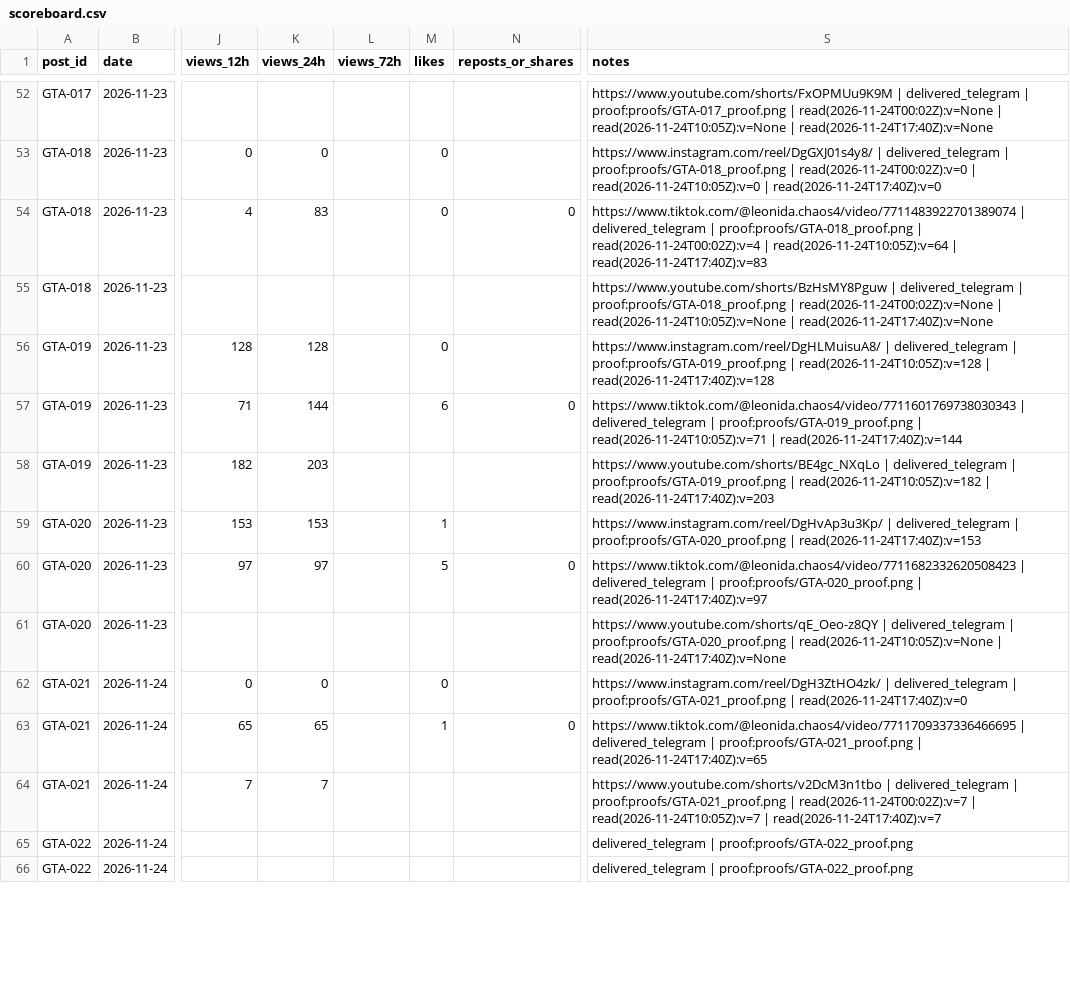
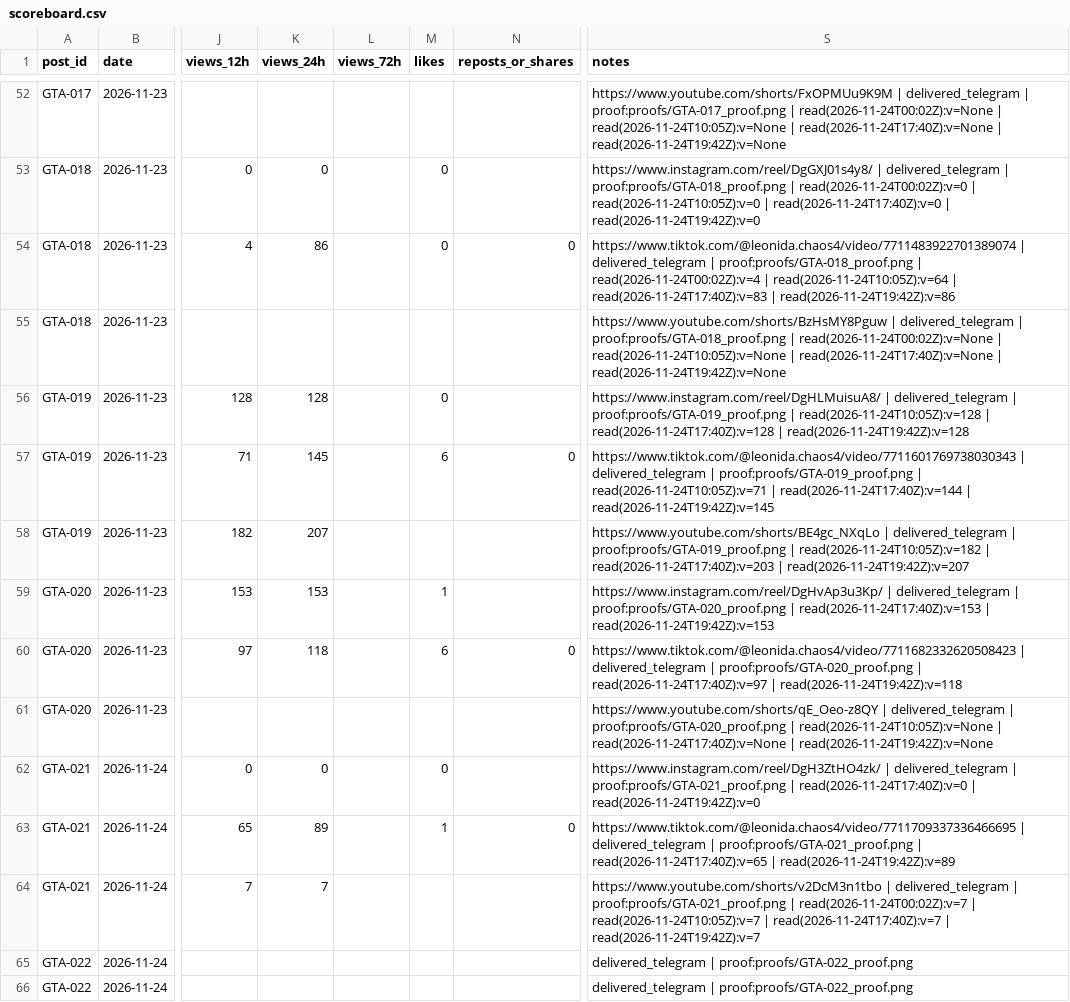
Before and after one commit to MAYOR-G/gta6-clipping-page, a CSV file: scoreboard.csv, drawn as a sheet; only a part is shown, gaps mark what is left out; the diff covers the shown part only; the diff names each change by its address in the sheet, - before the commit and + after, or states it on an @@ line.

```diff
--- a/scoreboard.csv
+++ b/scoreboard.csv
-S52 (notes): …| read(2026-11-24T17:40Z):v=None
+S52 (notes): …| read(2026-11-24T17:40Z):v=None | read(2026-11-24T19:42Z):v=None
-S53 (notes): …| read(2026-11-24T17:40Z):v=0
+S53 (notes): …| read(2026-11-24T17:40Z):v=0 | read(2026-11-24T19:42Z):v=0
-K54 (views_24h): 83
+K54 (views_24h): 86
-S54 (notes): …| read(2026-11-24T17:40Z):v=83
+S54 (notes): …| read(2026-11-24T17:40Z):v=83 | read(2026-11-24T19:42Z):v=86
-S55 (notes): …| read(2026-11-24T17:40Z):v=None
+S55 (notes): …| read(2026-11-24T17:40Z):v=None | read(2026-11-24T19:42Z):v=None
-S56 (notes): …| read(2026-11-24T17:40Z):v=128
+S56 (notes): …| read(2026-11-24T17:40Z):v=128 | read(2026-11-24T19:42Z):v=128
-K57 (views_24h): 144
+K57 (views_24h): 145
-S57 (notes): …| read(2026-11-24T17:40Z):v=144
+S57 (notes): …| read(2026-11-24T17:40Z):v=144 | read(2026-11-24T19:42Z):v=145
-K58 (views_24h): 203
+K58 (views_24h): 207
-S58 (notes): …| read(2026-11-24T17:40Z):v=203
+S58 (notes): …| read(2026-11-24T17:40Z):v=203 | read(2026-11-24T19:42Z):v=207
-S59 (notes): …| read(2026-11-24T17:40Z):v=153
+S59 (notes): …| read(2026-11-24T17:40Z):v=153 | read(2026-11-24T19:42Z):v=153
-K60 (views_24h): 97
+K60 (views_24h): 118
-M60 (likes): 5
+M60 (likes): 6
-S60 (notes): …| read(2026-11-24T17:40Z):v=97
+S60 (notes): …| read(2026-11-24T17:40Z):v=97 | read(2026-11-24T19:42Z):v=118
-S61 (notes): …| read(2026-11-24T17:40Z):v=None
+S61 (notes): …| read(2026-11-24T17:40Z):v=None | read(2026-11-24T19:42Z):v=None
-S62 (notes): …| read(2026-11-24T17:40Z):v=0
+S62 (notes): …| read(2026-11-24T17:40Z):v=0 | read(2026-11-24T19:42Z):v=0
-K63 (views_24h): 65
+K63 (views_24h): 89
-S63 (notes): …| read(2026-11-24T17:40Z):v=65
+S63 (notes): …| read(2026-11-24T17:40Z):v=65 | read(2026-11-24T19:42Z):v=89
-S64 (notes): …| read(2026-11-24T17:40Z):v=7
+S64 (notes): …| read(2026-11-24T17:40Z):v=7 | read(2026-11-24T19:42Z):v=7
```
Also changed, not shown: 12 added rows and 34 edited cells elsewhere in this file, 11 other files.
